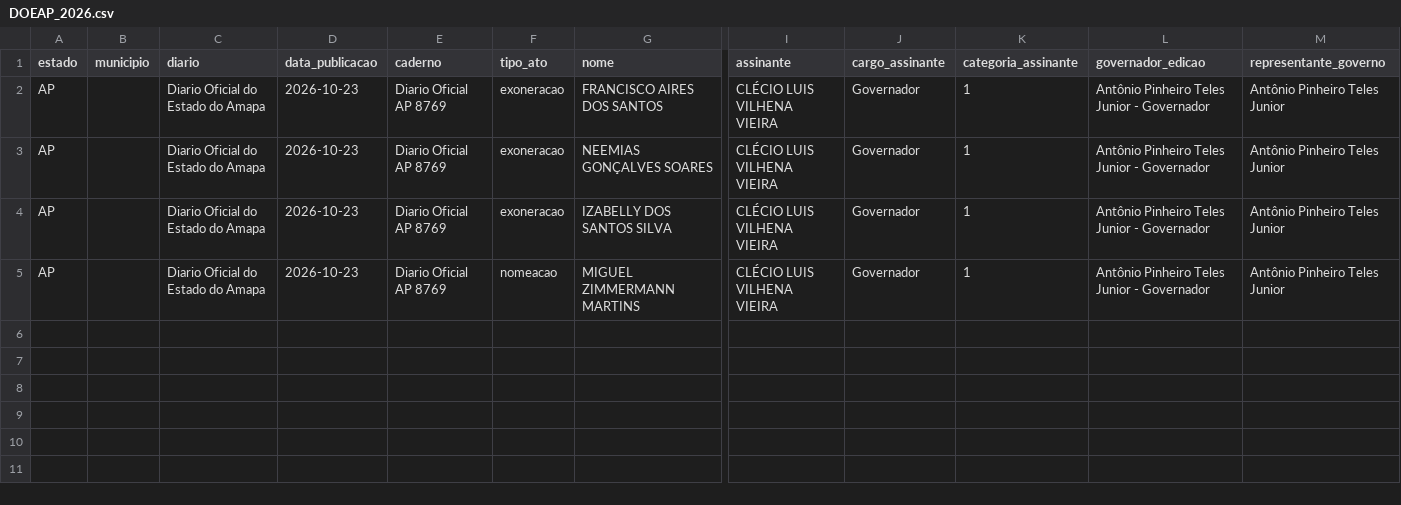
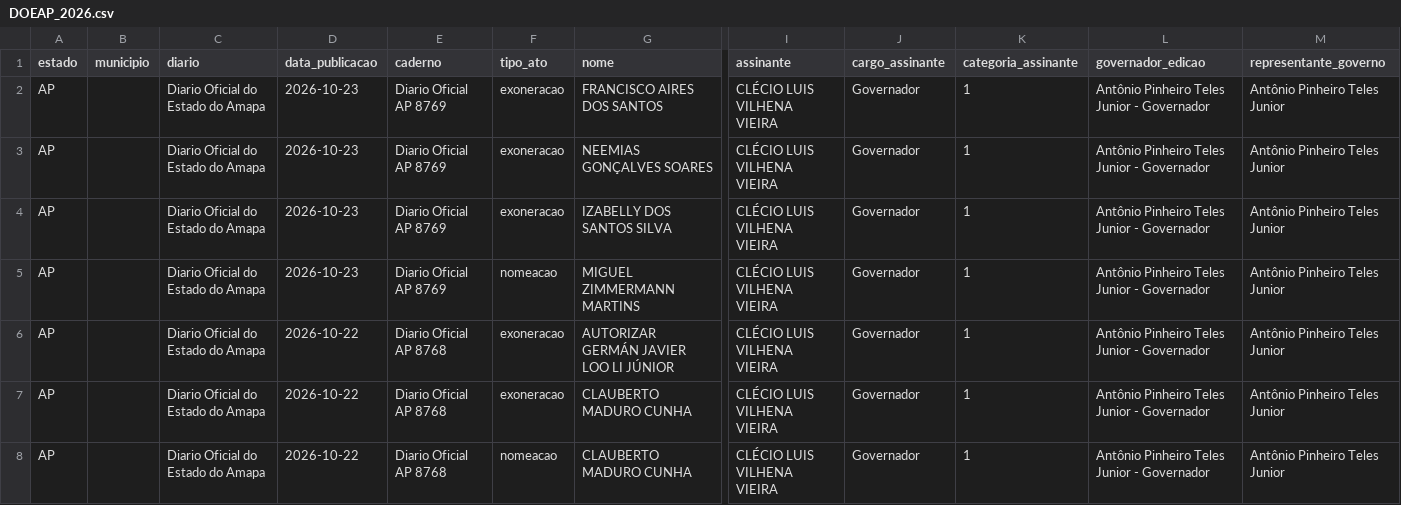
Before and after one commit to 0rakul0/exoneracoes_nomeacoes_dou, a CSV file: saida/AP/DOEAP_2026.csv, drawn as a sheet; only a part is shown, gaps mark what is left out; rows hold the shown columns only; the diff names each change by its address in the sheet, - before the commit and + after, or states it on an @@ line.

```diff
--- a/saida/AP/DOEAP_2026.csv
+++ b/saida/AP/DOEAP_2026.csv
+row 6: AP |  | Diario Oficial do Estado do Amapa | 2026-10-22 | Diario Oficial AP 8768 | exoneracao | AUTORIZAR GERMÁN JAVIER LOO LI JÚNIOR | CLÉCIO LUIS VILHENA VIEIRA | Governador | 1 | Antônio Pinheiro Teles Junior - Governador | Antônio Pinheiro Teles Junior
+row 7: AP |  | Diario Oficial do Estado do Amapa | 2026-10-22 | Diario Oficial AP 8768 | exoneracao | CLAUBERTO MADURO CUNHA | CLÉCIO LUIS VILHENA VIEIRA | Governador | 1 | Antônio Pinheiro Teles Junior - Governador | Antônio Pinheiro Teles Junior
+row 8: AP |  | Diario Oficial do Estado do Amapa | 2026-10-22 | Diario Oficial AP 8768 | nomeacao | CLAUBERTO MADURO CUNHA | CLÉCIO LUIS VILHENA VIEIRA | Governador | 1 | Antônio Pinheiro Teles Junior - Governador | Antônio Pinheiro Teles Junior
```
Also changed, not shown: saida/AC/DOEAC_2026.csv, saida/BA/DOBA_2026.csv, 39 other files.
